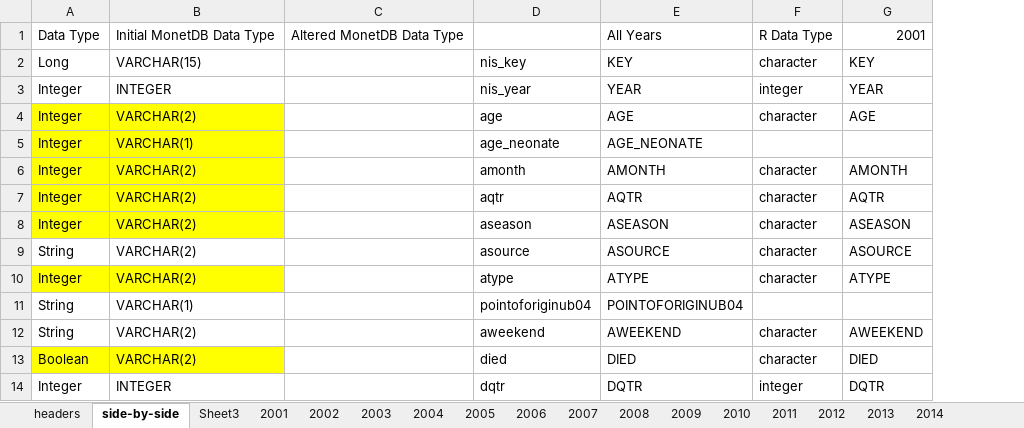
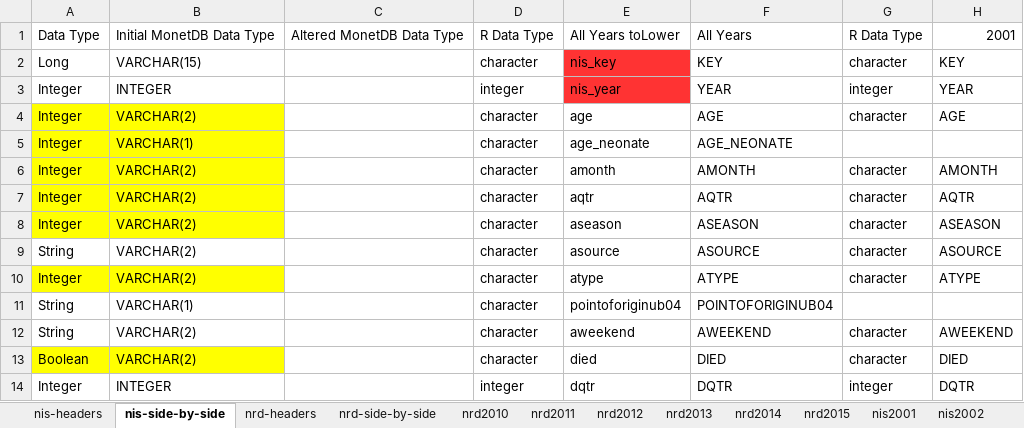
Before and after one commit to bdetweiler/stat-8960-capstone-project, an Excel workbook: data/headers.xlsx, sheet nis-side-by-side, drawn as a sheet; only a part is shown; values as stored, in another font and other column widths than the file's, no borders; addresses are those after the commit; the diff names each change by its address in the sheet, - before the commit and + after, or states it on an @@ line.

```diff
--- a/data/headers.xlsx (sheet nis-side-by-side)
+++ b/data/headers.xlsx (sheet nis-side-by-side)
-sheet tab: headers
+sheet tab: nis-headers
-sheet tab: side-by-side
+sheet tab: nis-side-by-side
-sheet tab: Sheet3
+sheet tab: nrd-headers
-sheet tab: 2001
+sheet tab: nrd-side-by-side
-sheet tab: 2002
+sheet tab: nrd2010
-sheet tab: 2003
+sheet tab: nrd2011
-sheet tab: 2004
+sheet tab: nrd2012
-sheet tab: 2005
+sheet tab: nrd2013
-sheet tab: 2006
+sheet tab: nrd2014
-sheet tab: 2007
+sheet tab: nrd2015
-sheet tab: 2008
+sheet tab: nis2001
-sheet tab: 2009
+sheet tab: nis2002
+column D, rows 1-14: R Data Type | character | integer | character | character | character | character | character | character | character | character | character | character | integer
-E1: (empty)
+E1: All Years toLower
-E2:E3 fill: none
+E2:E3 fill: #FF3333
```
Also changed, not shown: sheet nrd-side-by-side, sheet nrd2015, sheet nrd-headers, sheet nrd2012, sheet nrd2013, sheet nrd2011, 9 more sheets, other sheet tabs, 13 other files.
